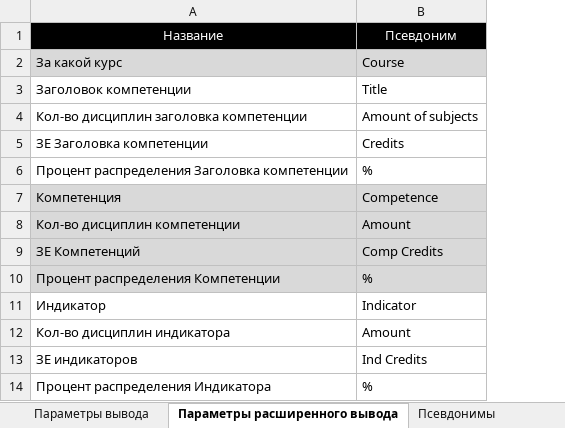
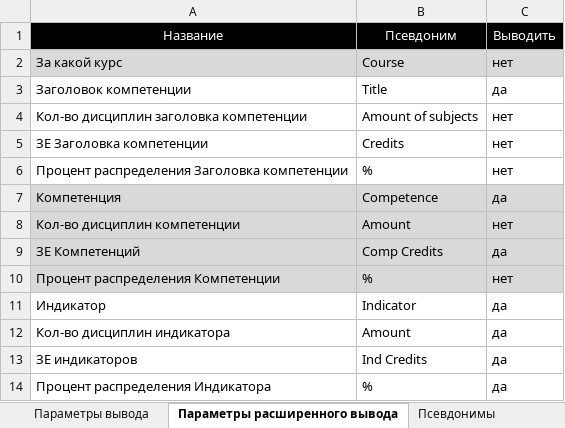
Before and after one commit to ekhalturin-ki15/SPA-SFU2, an Excel workbook: config.xlsx, sheet Параметры расширенного вывода, drawn as a sheet; values as stored, in another font and other column widths than the file's, no borders; the diff names each change by its address in the sheet, - before the commit and + after, or states it on an @@ line.

Commit message:
v 1.10.5 Добавлены доп. флаги вывода Исправлен вывод дисциплин без тегов

```diff
--- a/config.xlsx (sheet Параметры расширенного вывода)
+++ b/config.xlsx (sheet Параметры расширенного вывода)
+column C, rows 1-14: Выводить | нет | да | нет | нет | нет | да | нет | да | нет | да | да | да | да
```
Also changed, not shown: sheet Тег, sheet Параметры, 8 other files.
